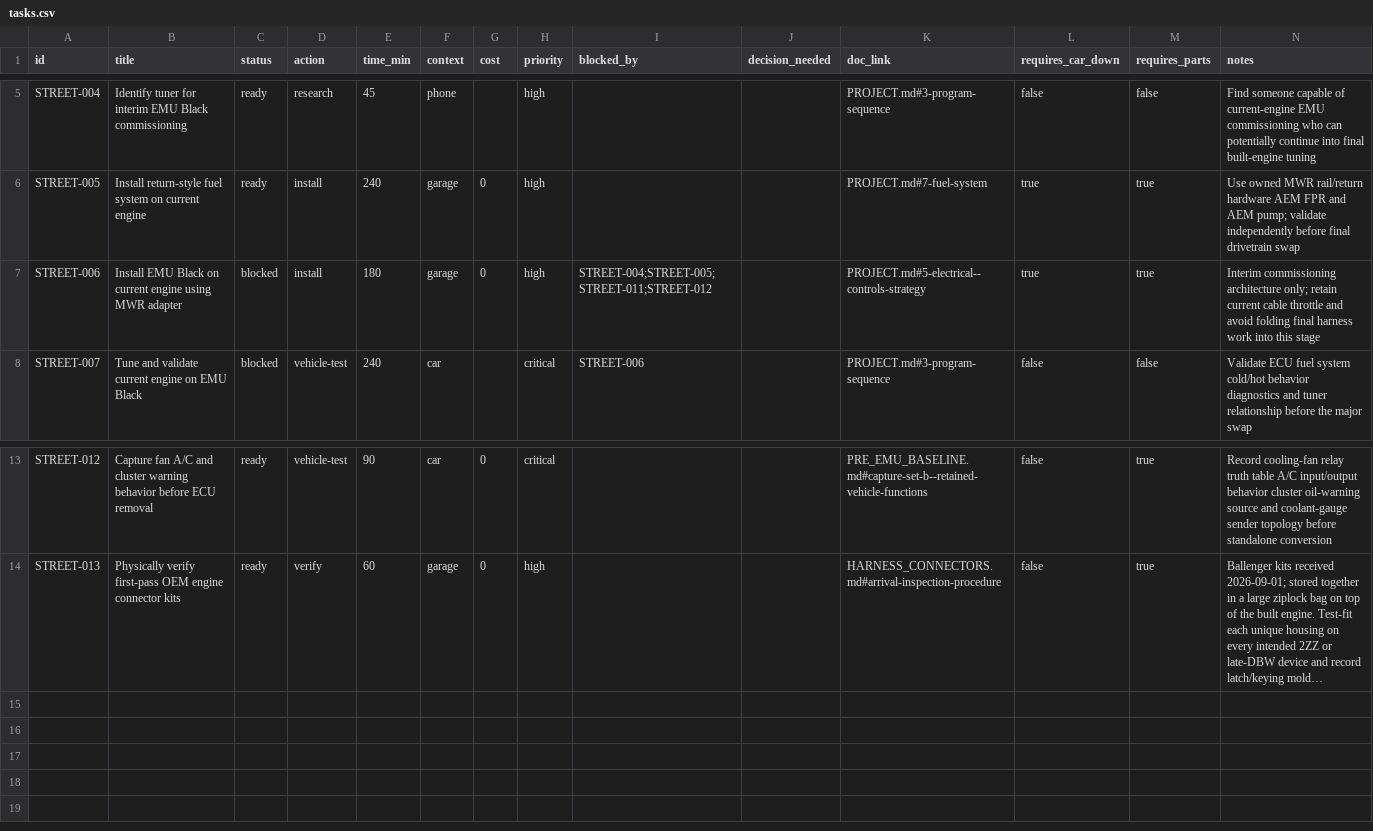
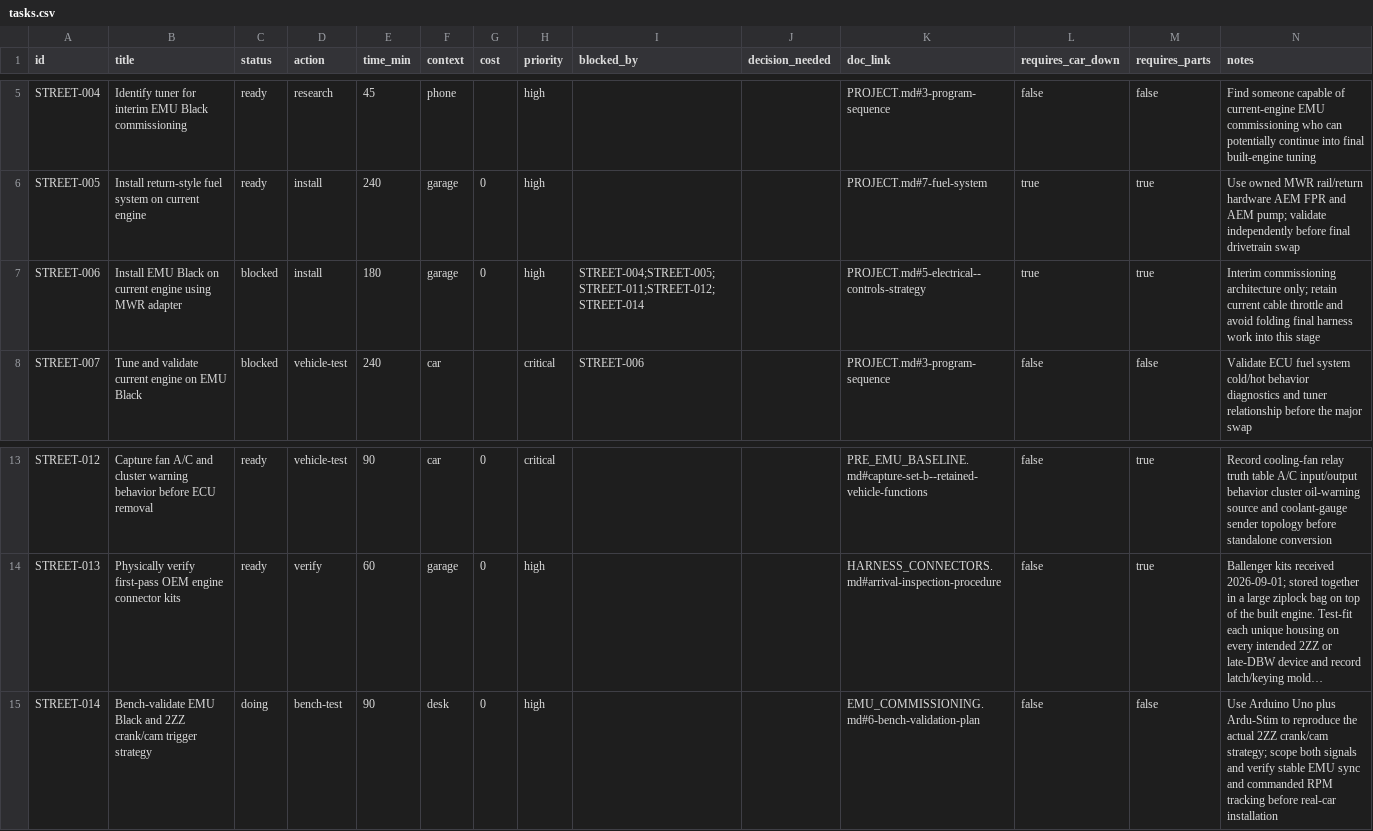
Before and after one commit to wildc4t-workshop/celica-street-build, a CSV file: tasks.csv, drawn as a sheet; only a part is shown, gaps mark what is left out; long unchanged cells end in …; the diff names each change by its address in the sheet, - before the commit and + after, or states it on an @@ line.

Commit message:
Track EMU bench trigger validation

```diff
--- a/tasks.csv
+++ b/tasks.csv
-I7 (blocked_by): STREET-004;STREET-005;STREET-011;STREET-012
+I7 (blocked_by): STREET-004;STREET-005;STREET-011;STREET-012;STREET-014
+row 15: STREET-014 | Bench-validate EMU Black and 2ZZ crank/cam trigger strategy | doing | bench-test | 90 | desk | 0 | high |  |  | EMU_COMMISSIONING.md#6-bench-validation-plan | false | false | Use Arduino Uno plus Ardu-Stim to reproduce the actual 2ZZ crank/cam strategy; scope both signals and verify stable EMU sync and commanded RPM tracking before real-car installation
```
